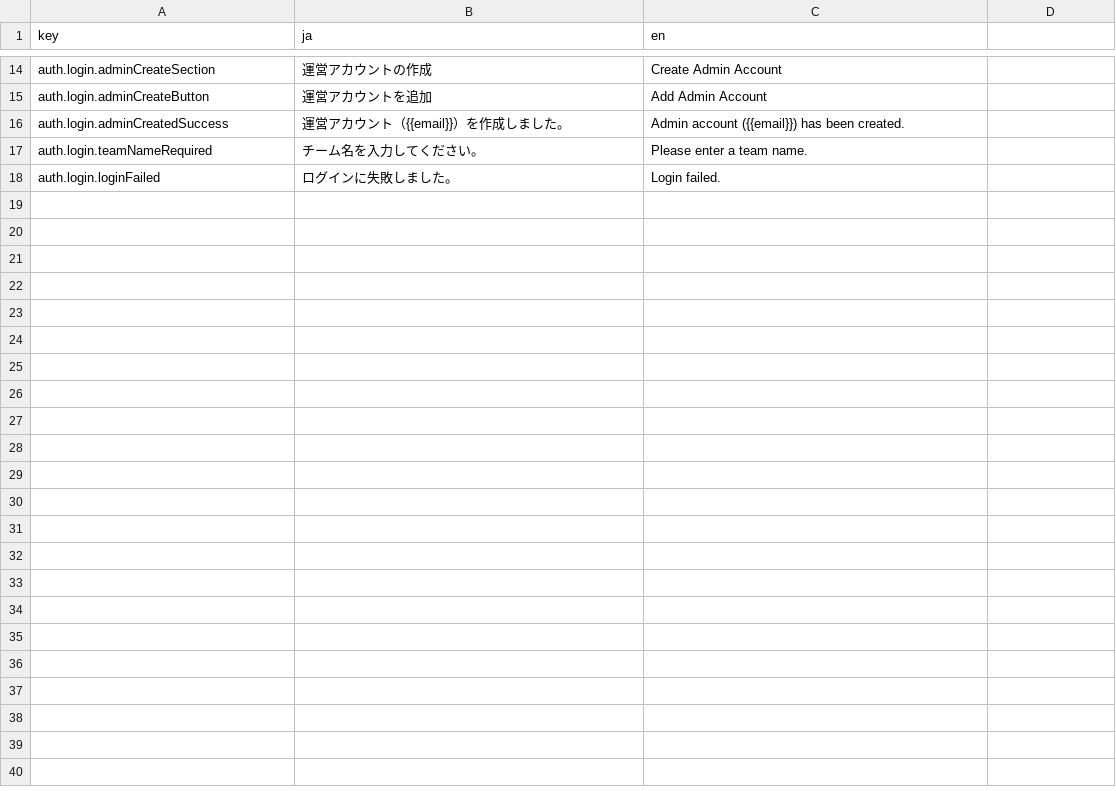
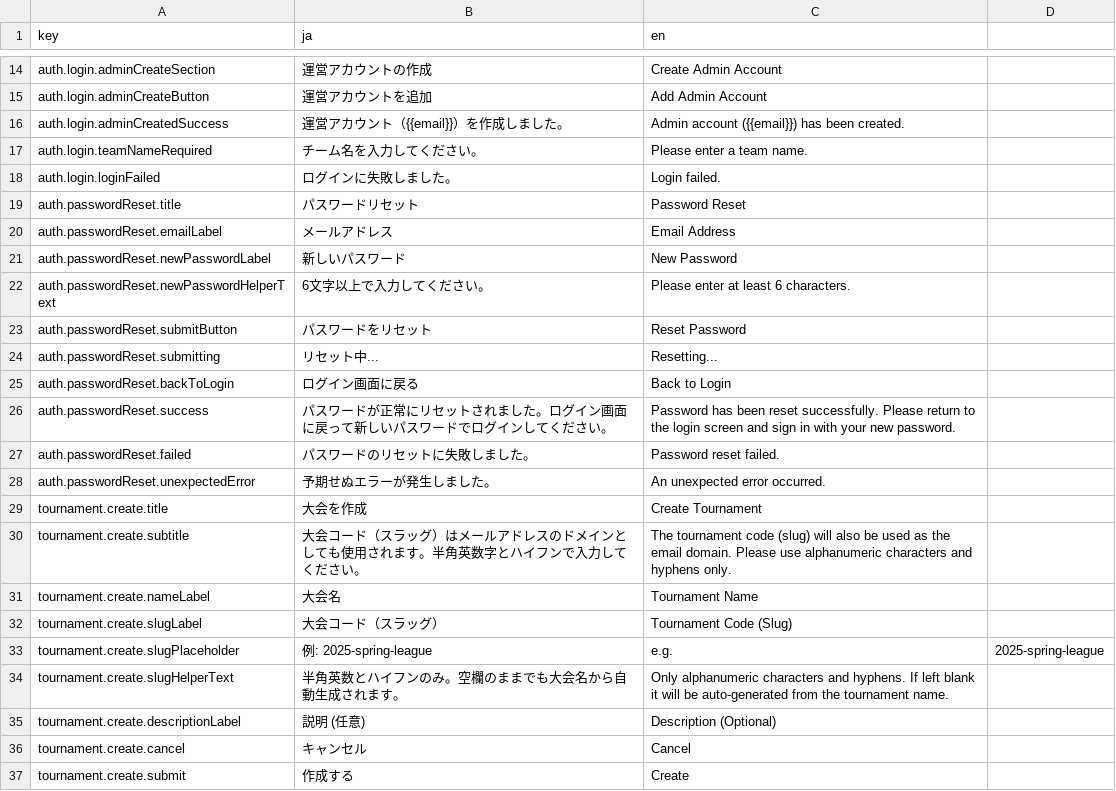
Before and after one commit to krtw00/Katorin, a CSV file: frontend/src/locales/translations.csv, drawn as a sheet; only a part is shown, gaps mark what is left out; the diff covers the shown part only.

```diff
--- a/frontend/src/locales/translations.csv
+++ b/frontend/src/locales/translations.csv
@@ -18 +18,20 @@ auth.login.teamNameRequired,チーム名を入力してください。,Please en
 auth.login.loginFailed,ログインに失敗しました。,Login failed.
+auth.passwordReset.title,パスワードリセット,Password Reset
+auth.passwordReset.emailLabel,メールアドレス,Email Address
+auth.passwordReset.newPasswordLabel,新しいパスワード,New Password
+auth.passwordReset.newPasswordHelperText,6文字以上で入力してください。,Please enter at least 6 characters.
+auth.passwordReset.submitButton,パスワードをリセット,Reset Password
+auth.passwordReset.submitting,リセット中...,Resetting...
+auth.passwordReset.backToLogin,ログイン画面に戻る,Back to Login
+auth.passwordReset.success,パスワードが正常にリセットされました。ログイン画面に戻って新しいパスワードでログインしてください。,Password has been reset successfully. Please return to the login screen and sign in with your new password.
+auth.passwordReset.failed,パスワードのリセットに失敗しました。,Password reset failed.
+auth.passwordReset.unexpectedError,予期せぬエラーが発生しました。,An unexpected error occurred.
+tournament.create.title,大会を作成,Create Tournament
+tournament.create.subtitle,大会コード（スラッグ）はメールアドレスのドメインとしても使用されます。半角英数字とハイフンで入力してください。,The tournament code (slug) will also be used as the email domain. Please use alphanumeric characters and hyphens only.
+tournament.create.nameLabel,大会名,Tournament Name
+tournament.create.slugLabel,大会コード（スラッグ）,Tournament Code (Slug)
+tournament.create.slugPlaceholder,例: 2025-spring-league,e.g., 2025-spring-league
+tournament.create.slugHelperText,半角英数とハイフンのみ。空欄のままでも大会名から自動生成されます。,Only alphanumeric characters and hyphens. If left blank it will be auto-generated from the tournament name.
+tournament.create.descriptionLabel,説明 (任意),Description (Optional)
+tournament.create.cancel,キャンセル,Cancel
+tournament.create.submit,作成する,Create
```
Also changed, not shown: 47 added rows elsewhere in this file, 6 other files.
